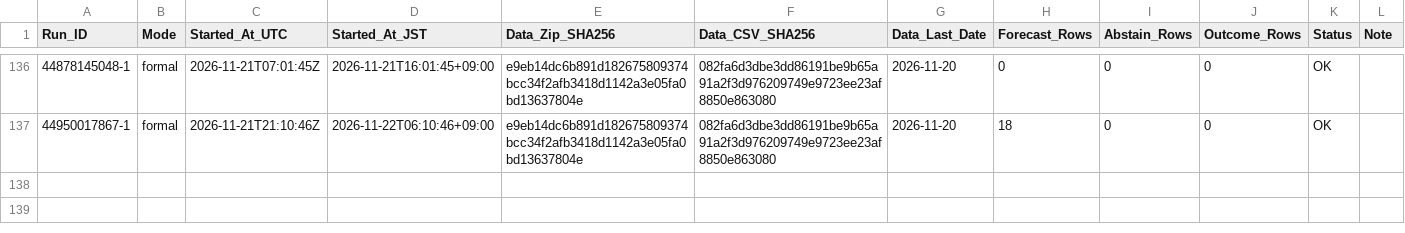
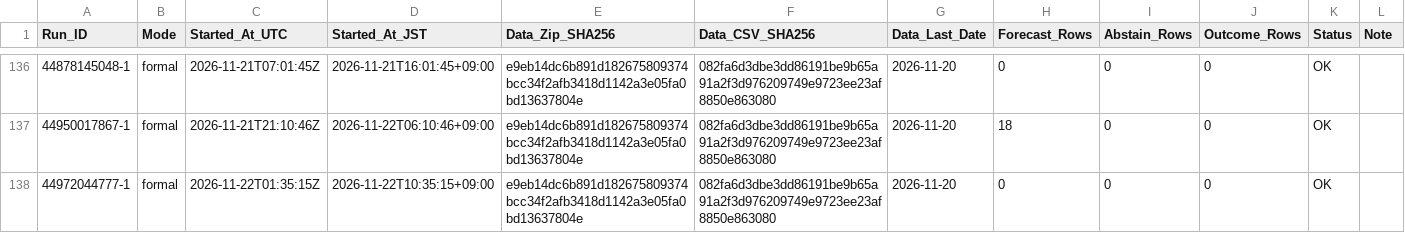
Before and after one commit to junsato1001-ops/-fx-forward-ledger, a CSV file: ledger/runs.csv, drawn as a sheet; only a part is shown, gaps mark what is left out.

```diff
--- a/ledger/runs.csv
+++ b/ledger/runs.csv
@@ -137 +137,2 @@ Run_ID,Mode,Started_At_UTC,Started_At_JST,Data_Zip_SHA256,Data_CSV_SHA256,Data_L
 44950017867-1,formal,2026-11-21T21:10:46Z,2026-11-22T06:10:46+09:00,e9eb14dc6b891d182675809374bcc34f2afb3418d1142a3e05fa0bd13637804e,082fa6d3dbe3dd86191be9b65a91a2f3d976209749e9723ee23af8850e863080,2026-11-20,18,0,0,OK,
+44972044777-1,formal,2026-11-22T01:35:15Z,2026-11-22T10:35:15+09:00,e9eb14dc6b891d182675809374bcc34f2afb3418d1142a3e05fa0bd13637804e,082fa6d3dbe3dd86191be9b65a91a2f3d976209749e9723ee23af8850e863080,2026-11-20,0,0,0,OK,
```
Also changed, not shown: data/ecb/snapshots.csv.
